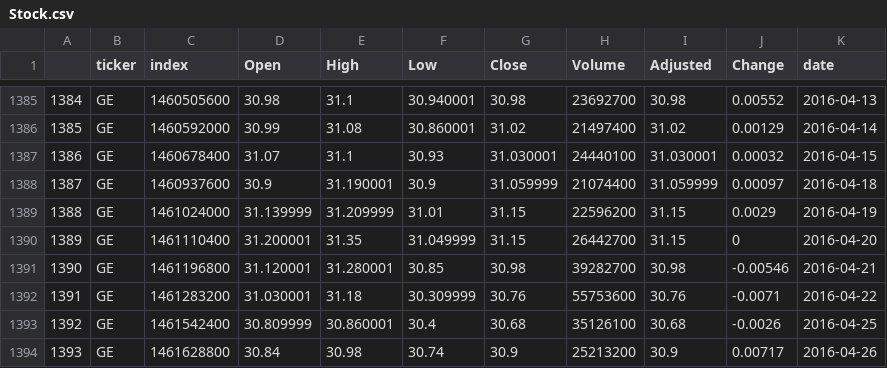
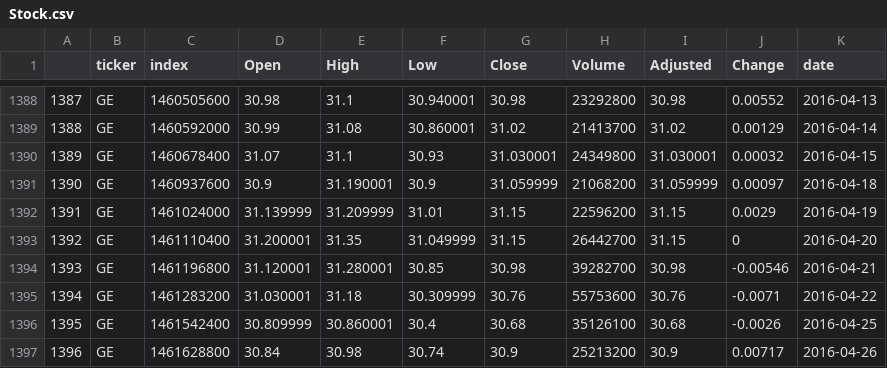
Before and after one commit to nolimal/Profit, a CSV file: 2. podatki/Stock.csv, drawn as a sheet; only a part is shown, gaps mark what is left out; addresses are those after the commit; the diff covers the shown part only; the diff names each change by its address in the sheet, - before the commit and + after, or states it on an @@ line.

```diff
--- a/2. podatki/Stock.csv
+++ b/2. podatki/Stock.csv
@@ column A renumbered between rows 357 and 5325 @@
-H1388 (Volume): 23692700
+H1388 (Volume): 23292800
-H1389 (Volume): 21497400
+H1389 (Volume): 21413700
-H1390 (Volume): 24440100
+H1390 (Volume): 24349800
-H1391 (Volume): 21074400
+H1391 (Volume): 21068200
```
Also changed, not shown: 15 added rows and 27 edited cells elsewhere in this file, 2. podatki/AAPL.csv, 2. podatki/WFC.csv, 2 other files.
